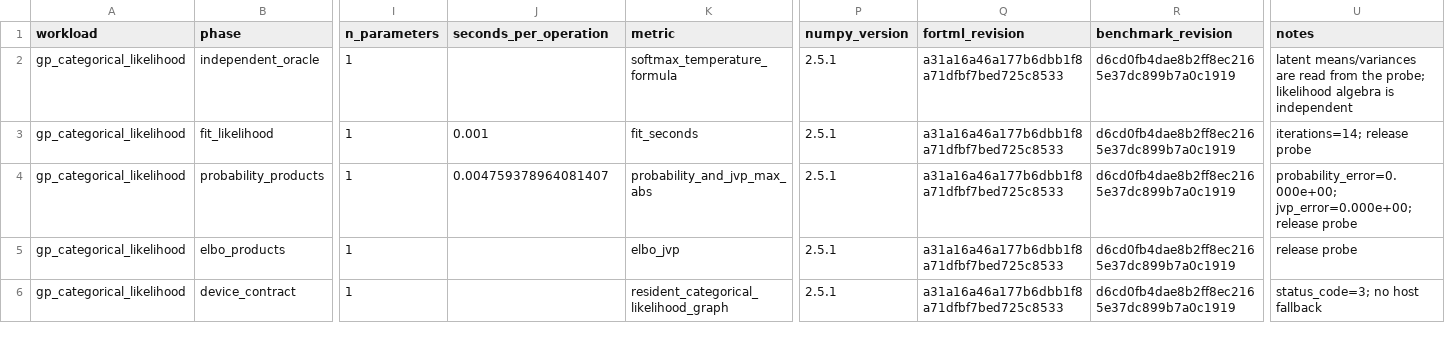
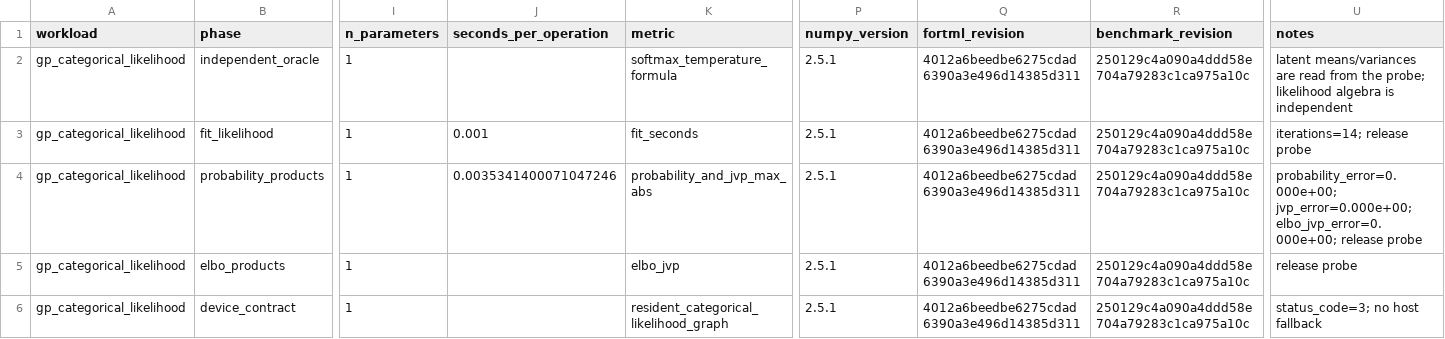
Before and after one commit to lazy-fortran/fortml-bench, a CSV file: results/gp_categorical_likelihood.csv, drawn as a sheet; only a part is shown, gaps mark what is left out; the diff names each change by its address in the sheet, - before the commit and + after, or states it on an @@ line.

Commit message:
bench(gp): repin categorical likelihood oracle

```diff
--- a/results/gp_categorical_likelihood.csv
+++ b/results/gp_categorical_likelihood.csv
-Q2:Q6 (fortml_revision): a31a16a46a177b6dbb1f8a71dfbf7bed725c8533
+Q2:Q6 (fortml_revision): 4012a6beedbe6275cdad6390a3e496d14385d311
-R2:R6 (benchmark_revision): d6cd0fb4dae8b2ff8ec2165e37dc899b7a0c1919
+R2:R6 (benchmark_revision): 250129c4a090a4ddd58e704a79283c1ca975a10c
-J4 (seconds_per_operation): 0.004759378964081407
+J4 (seconds_per_operation): 0.0035341400071047246
-U4 (notes): probability_error=0.000e+00; jvp_error=0.000e+00; release probe
+U4 (notes): probability_error=0.000e+00; jvp_error=0.000e+00; elbo_jvp_error=0.000e+00; release probe
```
